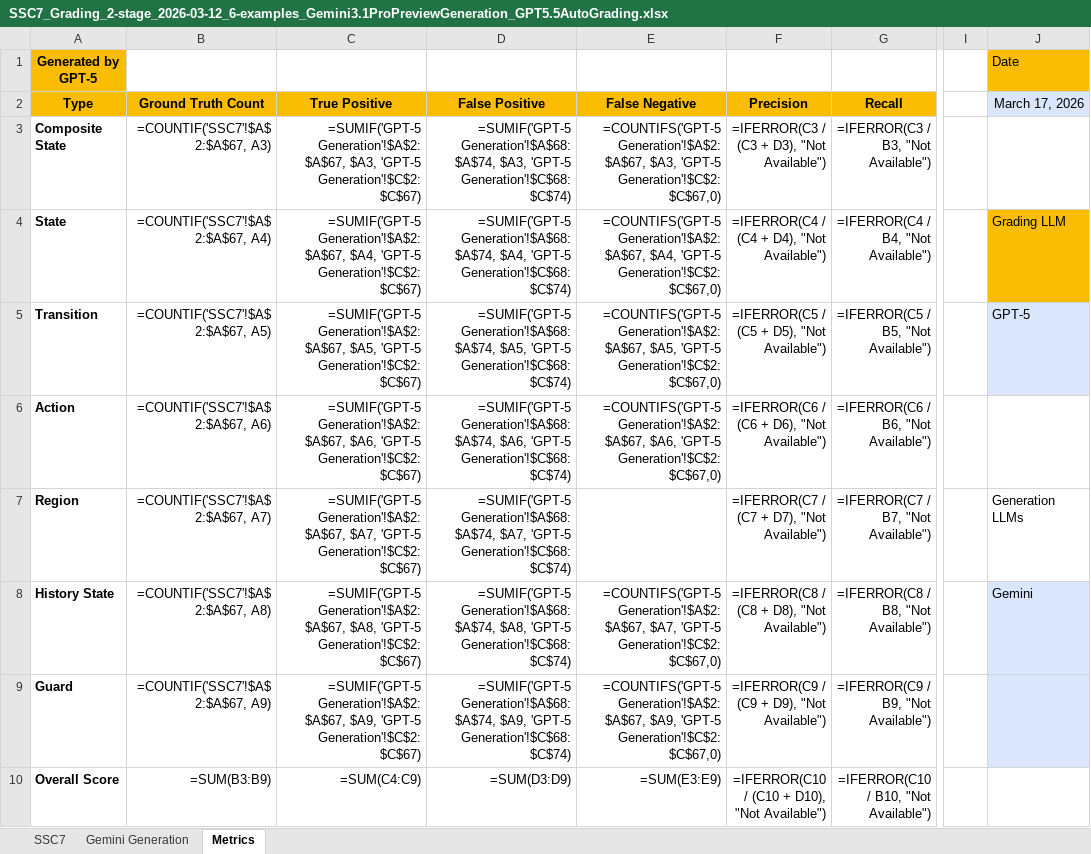
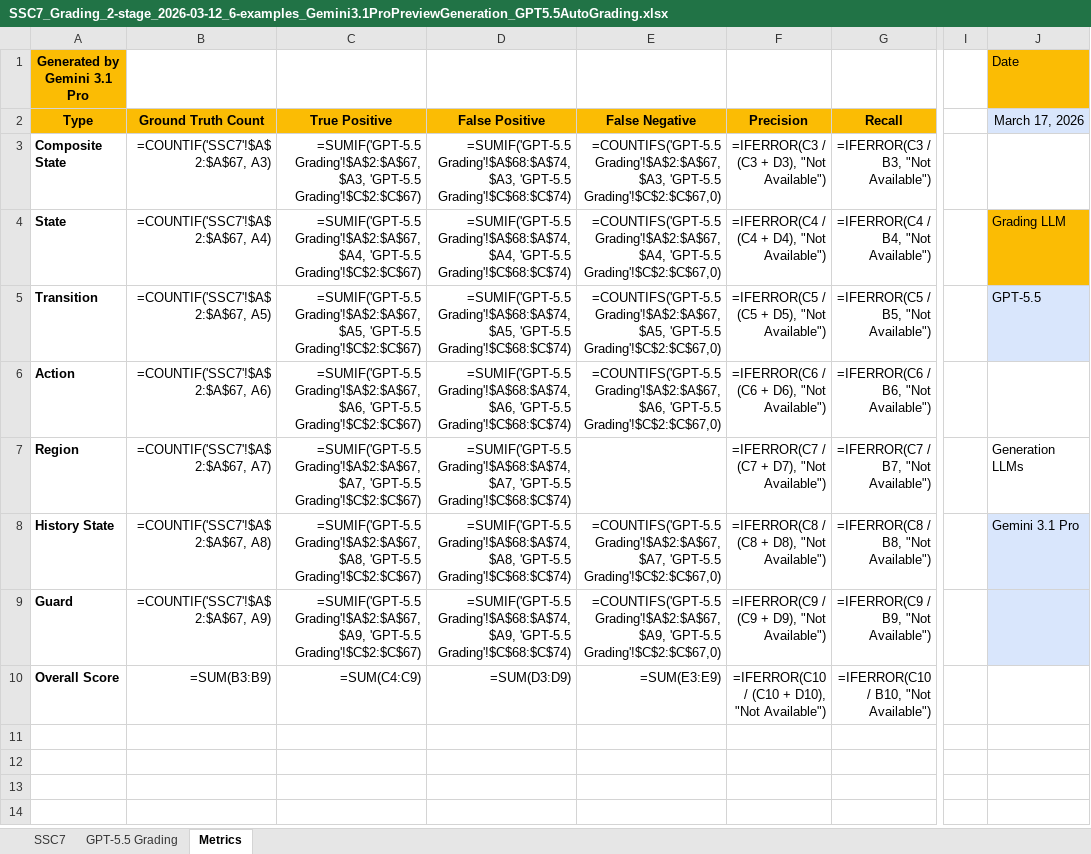
Before and after one commit to ma-nadeau/llm-automated-state-machine-generation-assessment, an Excel workbook: SSC7/Grading/2 stage/6-examples/SSC7_Grading_2-stage_2026-03-12_6-examples_Gemini3.1ProPreviewGeneration_GPT5.5AutoGrading.xlsx, sheet Metrics, drawn as a sheet; only a part is shown, gaps mark what is left out; values as stored, in another font and other column widths than the file's, no borders; formulas without a stored value are shown as written; table styles not drawn; the diff names each change by its address in the sheet, - before the commit and + after, or states it on an @@ line.

```diff
--- a/SSC7/Grading/2 stage/6-examples/SSC7_Grading_2-stage_2026-03-12_6-examples_Gemini3.1ProPreviewGeneration_GPT5.5AutoGrading.xlsx (sheet Metrics)
+++ b/SSC7/Grading/2 stage/6-examples/SSC7_Grading_2-stage_2026-03-12_6-examples_Gemini3.1ProPreviewGeneration_GPT5.5AutoGrading.xlsx (sheet Metrics)
-sheet tab: Gemini Generation
+sheet tab: GPT-5.5 Grading
-A1 (Type): Generated by GPT-5
+A1 (Type): Generated by Gemini 3.1 Pro
-C3 (True Positive): =SUMIF('GPT-5 Generation'!$A$2:$A$67, $A3, 'GPT-5 Generation'!$C$2:$C$67)
+C3 (True Positive): =SUMIF('GPT-5.5 Grading'!$A$2:$A$67, $A3, 'GPT-5.5 Grading'!$C$2:$C$67)
-D3 (False Positive): =SUMIF('GPT-5 Generation'!$A$68:$A$74, $A3, 'GPT-5 Generation'!$C$68:$C$74)
+D3 (False Positive): =SUMIF('GPT-5.5 Grading'!$A$68:$A$74, $A3, 'GPT-5.5 Grading'!$C$68:$C$74)
-E3 (False Negative): =COUNTIFS('GPT-5 Generation'!$A$2:$A$67, $A3, 'GPT-5 Generation'!$C$2:$C$67,0)
+E3 (False Negative): =COUNTIFS('GPT-5.5 Grading'!$A$2:$A$67, $A3, 'GPT-5.5 Grading'!$C$2:$C$67,0)
-C4 (True Positive): =SUMIF('GPT-5 Generation'!$A$2:$A$67, $A4, 'GPT-5 Generation'!$C$2:$C$67)
+C4 (True Positive): =SUMIF('GPT-5.5 Grading'!$A$2:$A$67, $A4, 'GPT-5.5 Grading'!$C$2:$C$67)
-D4 (False Positive): =SUMIF('GPT-5 Generation'!$A$68:$A$74, $A4, 'GPT-5 Generation'!$C$68:$C$74)
+D4 (False Positive): =SUMIF('GPT-5.5 Grading'!$A$68:$A$74, $A4, 'GPT-5.5 Grading'!$C$68:$C$74)
-E4 (False Negative): =COUNTIFS('GPT-5 Generation'!$A$2:$A$67, $A4, 'GPT-5 Generation'!$C$2:$C$67,0)
+E4 (False Negative): =COUNTIFS('GPT-5.5 Grading'!$A$2:$A$67, $A4, 'GPT-5.5 Grading'!$C$2:$C$67,0)
-C5 (True Positive): =SUMIF('GPT-5 Generation'!$A$2:$A$67, $A5, 'GPT-5 Generation'!$C$2:$C$67)
+C5 (True Positive): =SUMIF('GPT-5.5 Grading'!$A$2:$A$67, $A5, 'GPT-5.5 Grading'!$C$2:$C$67)
-D5 (False Positive): =SUMIF('GPT-5 Generation'!$A$68:$A$74, $A5, 'GPT-5 Generation'!$C$68:$C$74)
+D5 (False Positive): =SUMIF('GPT-5.5 Grading'!$A$68:$A$74, $A5, 'GPT-5.5 Grading'!$C$68:$C$74)
-E5 (False Negative): =COUNTIFS('GPT-5 Generation'!$A$2:$A$67, $A5, 'GPT-5 Generation'!$C$2:$C$67,0)
+E5 (False Negative): =COUNTIFS('GPT-5.5 Grading'!$A$2:$A$67, $A5, 'GPT-5.5 Grading'!$C$2:$C$67,0)
-J5 (March 17, 2026): GPT-5
+J5 (March 17, 2026): GPT-5.5
-C6 (True Positive): =SUMIF('GPT-5 Generation'!$A$2:$A$67, $A6, 'GPT-5 Generation'!$C$2:$C$67)
+C6 (True Positive): =SUMIF('GPT-5.5 Grading'!$A$2:$A$67, $A6, 'GPT-5.5 Grading'!$C$2:$C$67)
-D6 (False Positive): =SUMIF('GPT-5 Generation'!$A$68:$A$74, $A6, 'GPT-5 Generation'!$C$68:$C$74)
+D6 (False Positive): =SUMIF('GPT-5.5 Grading'!$A$68:$A$74, $A6, 'GPT-5.5 Grading'!$C$68:$C$74)
-E6 (False Negative): =COUNTIFS('GPT-5 Generation'!$A$2:$A$67, $A6, 'GPT-5 Generation'!$C$2:$C$67,0)
+E6 (False Negative): =COUNTIFS('GPT-5.5 Grading'!$A$2:$A$67, $A6, 'GPT-5.5 Grading'!$C$2:$C$67,0)
-C7 (True Positive): =SUMIF('GPT-5 Generation'!$A$2:$A$67, $A7, 'GPT-5 Generation'!$C$2:$C$67)
+C7 (True Positive): =SUMIF('GPT-5.5 Grading'!$A$2:$A$67, $A7, 'GPT-5.5 Grading'!$C$2:$C$67)
-D7 (False Positive): =SUMIF('GPT-5 Generation'!$A$68:$A$74, $A7, 'GPT-5 Generation'!$C$68:$C$74)
+D7 (False Positive): =SUMIF('GPT-5.5 Grading'!$A$68:$A$74, $A7, 'GPT-5.5 Grading'!$C$68:$C$74)
-C8 (True Positive): =SUMIF('GPT-5 Generation'!$A$2:$A$67, $A8, 'GPT-5 Generation'!$C$2:$C$67)
+C8 (True Positive): =SUMIF('GPT-5.5 Grading'!$A$2:$A$67, $A8, 'GPT-5.5 Grading'!$C$2:$C$67)
-D8 (False Positive): =SUMIF('GPT-5 Generation'!$A$68:$A$74, $A8, 'GPT-5 Generation'!$C$68:$C$74)
+D8 (False Positive): =SUMIF('GPT-5.5 Grading'!$A$68:$A$74, $A8, 'GPT-5.5 Grading'!$C$68:$C$74)
-E8 (False Negative): =COUNTIFS('GPT-5 Generation'!$A$2:$A$67, $A7, 'GPT-5 Generation'!$C$2:$C$67,0)
+E8 (False Negative): =COUNTIFS('GPT-5.5 Grading'!$A$2:$A$67, $A7, 'GPT-5.5 Grading'!$C$2:$C$67,0)
-J8 (March 17, 2026): Gemini
+J8 (March 17, 2026): Gemini 3.1 Pro
-C9 (True Positive): =SUMIF('GPT-5 Generation'!$A$2:$A$67, $A9, 'GPT-5 Generation'!$C$2:$C$67)
+C9 (True Positive): =SUMIF('GPT-5.5 Grading'!$A$2:$A$67, $A9, 'GPT-5.5 Grading'!$C$2:$C$67)
-D9 (False Positive): =SUMIF('GPT-5 Generation'!$A$68:$A$74, $A9, 'GPT-5 Generation'!$C$68:$C$74)
+D9 (False Positive): =SUMIF('GPT-5.5 Grading'!$A$68:$A$74, $A9, 'GPT-5.5 Grading'!$C$68:$C$74)
-E9 (False Negative): =COUNTIFS('GPT-5 Generation'!$A$2:$A$67, $A9, 'GPT-5 Generation'!$C$2:$C$67,0)
+E9 (False Negative): =COUNTIFS('GPT-5.5 Grading'!$A$2:$A$67, $A9, 'GPT-5.5 Grading'!$C$2:$C$67,0)
```
Also changed, not shown: sheet GPT-5.5 Grading, Digital Chess Clock/Grading/2 stage/6-examples/Digital-Chess-Clock_Grading_2-stage_2026-03-12_6-examples_Gemini3.1ProPreviewGeneration_GPT5.5AutoGrading.xlsx, Printer/Grading/2 stage/6-examples/Printer_Grading_2-stage_2026-03-12_6-examples_Gemini3.1ProPreviewGeneration_GPT5.5AutoGrading.xlsx, 16 other files.
